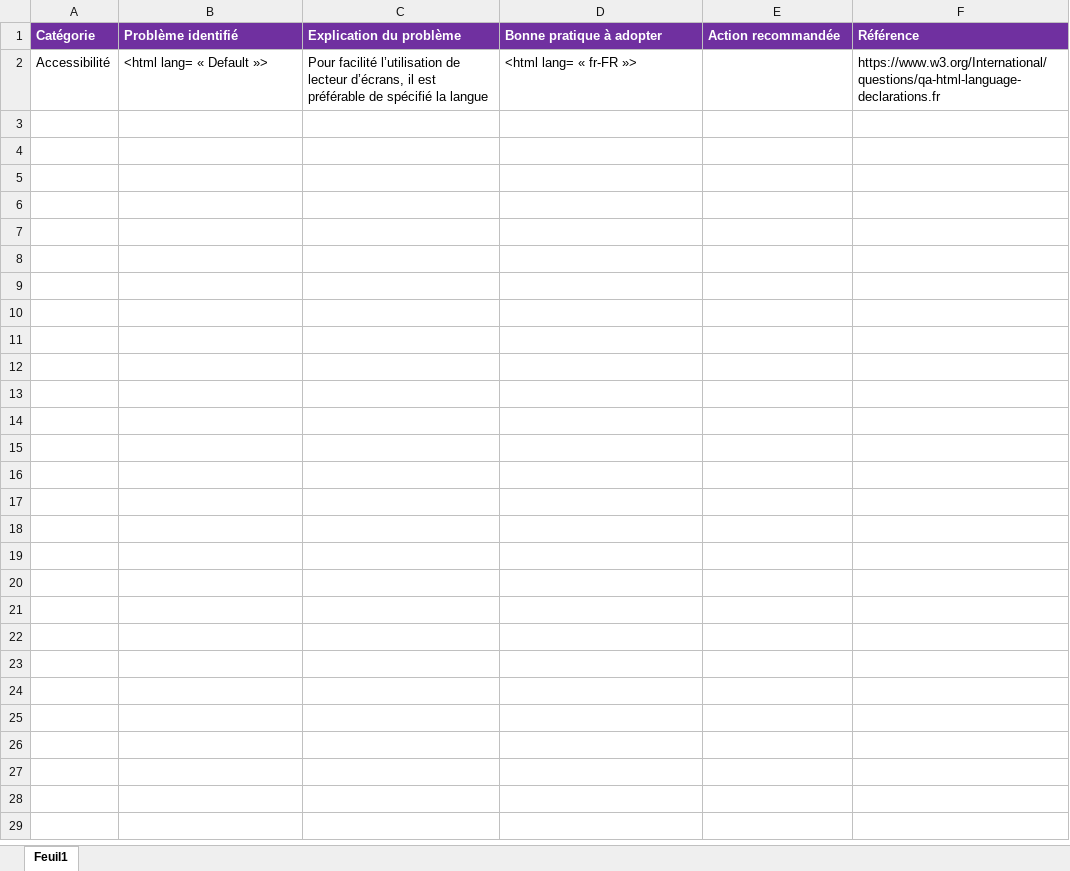
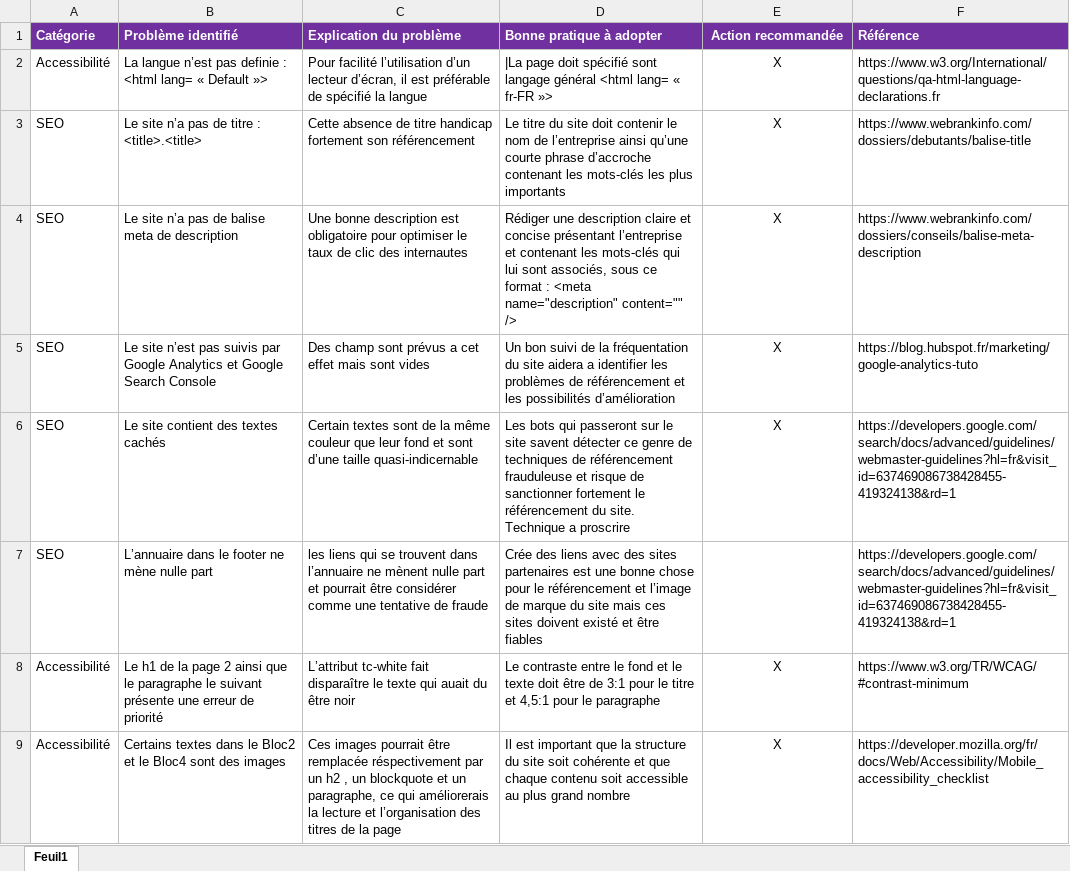
Before and after one commit to ZToRx/ThibaultSalagnac_4_23022021, an Excel workbook: P4_02_analyse.xlsx, sheet Feuil1, drawn as a sheet; only a part is shown; values as stored, in another font and other column widths than the file's, no borders; the diff covers the shown part only; the diff names each change by its address in the sheet, - before the commit and + after, or states it on an @@ line.

Commit message:
Amélioration du site

```diff
--- a/P4_02_analyse.xlsx (sheet Feuil1)
+++ b/P4_02_analyse.xlsx (sheet Feuil1)
-E1 alignment: left
+E1 alignment: center
-B2 (Problème identifié): <html lang= « Default »>
+B2 (Problème identifié): La langue n’est pas definie : <html lang= « Default »>
-C2 (Explication du problème): …facilité l’utilisation de lecteur d’écrans, il est…
+C2 (Explication du problème): …facilité l’utilisation d’un lecteur d’écran, il est…
-D2 (Bonne pratique à adopter): <html lang= « fr-FR »>
+D2 (Bonne pratique à adopter): |La page doit spécifié sont langage général <html lang= « fr-FR »>
-E2 (Action recommandée): (empty)
+E2 (Action recommandée): X
+row 3: SEO | Le site n’a pas de titre : <title>.<title> | Cette absence de titre handicap fortement son référencement | Le titre du site doit contenir le nom de l’entreprise ainsi qu’une courte phrase d’accroche contenant les mots-clés les plus importants | X | https://www.webrankinfo.com/dossiers/debutants/balise-title
+row 4: SEO | Le site n’a pas de balise meta de description | Une bonne description est obligatoire pour optimiser le taux de clic des internautes | Rédiger une description claire et concise présentant l’entreprise et contenant les mots-clés qui lui sont associés, sous ce format : <meta name="description" content="" /> | X | https://www.webrankinfo.com/dossiers/conseils/balise-meta-description
+row 5: SEO | Le site n’est pas suivis par Google Analytics et Google Search Console | Des champ sont prévus a cet effet mais sont vides | Un bon suivi de la fréquentation du site aidera a identifier les problèmes de référencement et les possibilités d’amélioration | X | https://blog.hubspot.fr/marketing/google-analytics-tuto
+row 6: SEO | Le site contient des textes cachés | Certain textes sont de la même couleur que leur fond et sont d’une taille quasi-indicernable | Les bots qui passeront sur le site savent détecter ce genre de techniques de référencement frauduleuse et risque de sanctionner fortement le référencement du site. Technique a proscrire | X | https://developers.google.com/search/docs/advanced/guidelines/webmaster-guidelines?hl=fr&visit_id=637469086738428455-419324138&rd=1
+row 7: SEO | L’annuaire dans le footer ne mène nulle part | les liens qui se trouvent dans l’annuaire ne mènent nulle part et pourrait être considérer comme une tentative de fraude | Crée des liens avec des sites partenaires est une bonne chose pour le référencement et l’image de marque du site mais ces sites doivent existé et être fiables |  | https://developers.google.com/search/docs/advanced/guidelines/webmaster-guidelines?hl=fr&visit_id=637469086738428455-419324138&rd=1
+row 8: Accessibilité | Le h1 de la page 2 ainsi que le paragraphe le suivant présente une erreur de priorité | L’attribut tc-white fait disparaître le texte qui auait du être noir | Le contraste entre le fond et le texte doit être de 3:1 pour le titre et 4,5:1 pour le paragraphe | X | https://www.w3.org/TR/WCAG/#contrast-minimum
+row 9: Accessibilité | Certains textes dans le Bloc2 et le Bloc4 sont des images | Ces images pourrait être remplacée réspectivement par un h2 , un blockquote et un paragraphe, ce qui améliorerais la lecture et l’organisation des titres de la page | Il est important que la structure du site soit cohérente et que chaque contenu soit accessible au plus grand nombre | X | https://developer.mozilla.org/fr/docs/Web/Accessibility/Mobile_accessibility_checklist
```
Also changed, not shown: 7 added rows elsewhere in this sheet, 25 other files.
